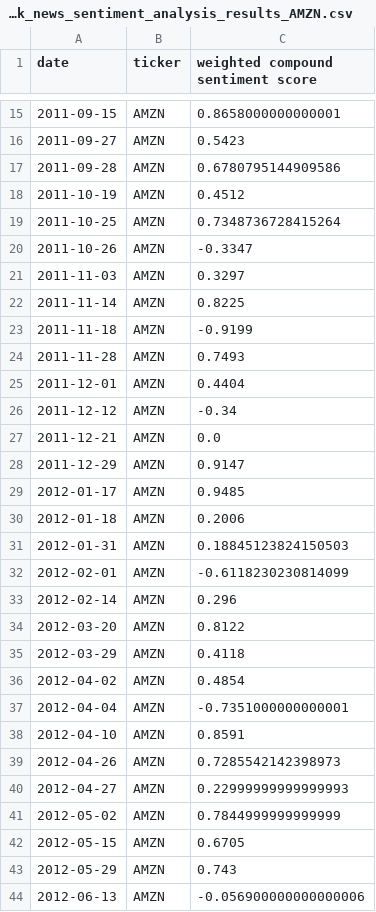
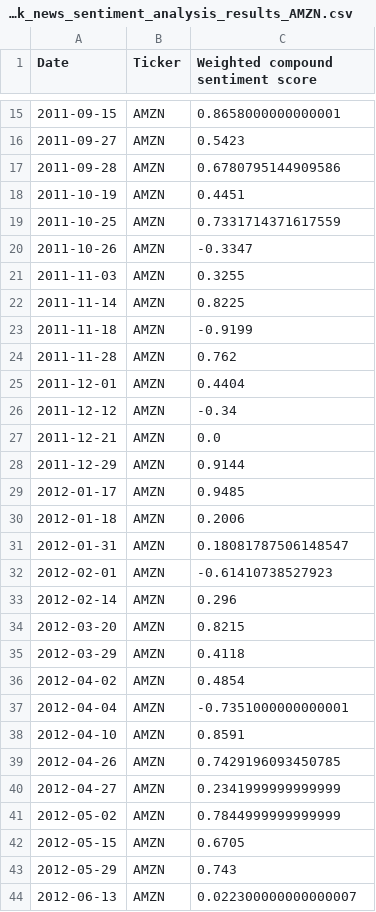
Before and after one commit to rishabhtyagi989/SIGNS_2024, a CSV file: stock_news_sentiment_scores/2011-2019/stock_news_sentiment_analysis_results_AMZN.csv, drawn as a sheet; only a part is shown, gaps mark what is left out; the diff covers the shown part only.

```diff
--- a/stock_news_sentiment_scores/2011-2019/stock_news_sentiment_analysis_results_AMZN.csv
+++ b/stock_news_sentiment_scores/2011-2019/stock_news_sentiment_analysis_results_AMZN.csv
@@ -1 +1 @@
-date,ticker,weighted compound sentiment score
+Date,Ticker,Weighted compound sentiment score
@@ -17,9 +17,9 @@ date,ticker,weighted compound sentiment score
 2011-09-28,AMZN,0.6780795144909586
-2011-10-19,AMZN,0.4512
-2011-10-25,AMZN,0.7348736728415264
+2011-10-19,AMZN,0.4451
+2011-10-25,AMZN,0.7331714371617559
 2011-10-26,AMZN,-0.3347
-2011-11-03,AMZN,0.3297
+2011-11-03,AMZN,0.3255
 2011-11-14,AMZN,0.8225
 2011-11-18,AMZN,-0.9199
-2011-11-28,AMZN,0.7493
+2011-11-28,AMZN,0.762
 2011-12-01,AMZN,0.4404
@@ -27,9 +27,9 @@ date,ticker,weighted compound sentiment score
 2011-12-21,AMZN,0.0
-2011-12-29,AMZN,0.9147
+2011-12-29,AMZN,0.9144
 2012-01-17,AMZN,0.9485
 2012-01-18,AMZN,0.2006
-2012-01-31,AMZN,0.18845123824150503
-2012-02-01,AMZN,-0.6118230230814099
+2012-01-31,AMZN,0.18081787506148547
+2012-02-01,AMZN,-0.61410738527923
 2012-02-14,AMZN,0.296
-2012-03-20,AMZN,0.8122
+2012-03-20,AMZN,0.8215
 2012-03-29,AMZN,0.4118
@@ -38,4 +38,4 @@ date,ticker,weighted compound sentiment score
 2012-04-10,AMZN,0.8591
-2012-04-26,AMZN,0.7285542142398973
-2012-04-27,AMZN,0.22999999999999993
+2012-04-26,AMZN,0.7429196093450785
+2012-04-27,AMZN,0.2341999999999999
 2012-05-02,AMZN,0.7844999999999999
@@ -43,2 +43,2 @@ date,ticker,weighted compound sentiment score
 2012-05-29,AMZN,0.743
-2012-06-13,AMZN,-0.056900000000000006
+2012-06-13,AMZN,0.022300000000000007
```
Also changed, not shown: 73 edited cells elsewhere in this file, stock_news_sentiment_scores/2011-2019/stock_news_sentiment_analysis_results_AAPL.csv, stock_news_sentiment_scores/2011-2019/stock_news_sentiment_analysis_results_GOOG.csv, 2 other files.
